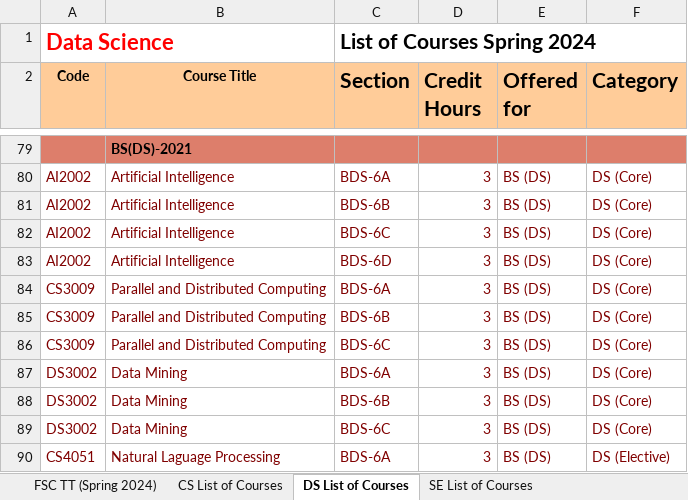
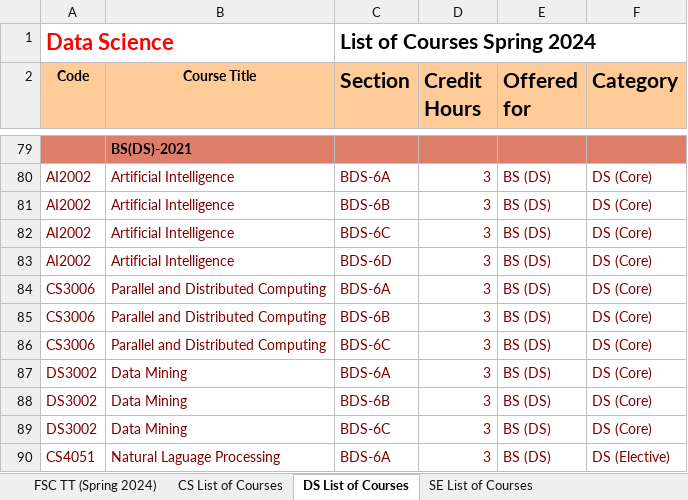
Before and after one commit to Hamza5743/TimeTableGenerator, an Excel workbook: Scripts/table.xlsx, sheet DS List of Courses, drawn as a sheet; only a part is shown, gaps mark what is left out; values as stored, in another font and other column widths than the file's, no borders; the diff names each change by its address in the sheet, - before the commit and + after, or states it on an @@ line.

```diff
--- a/Scripts/table.xlsx (sheet DS List of Courses)
+++ b/Scripts/table.xlsx (sheet DS List of Courses)
-A84:A86 (Code): CS3009
+A84:A86 (Code): CS3006
```
Also changed, not shown: sheet FSC TT (Spring 2024), sheet CS List of Courses, hidden cells, charts or pictures, 2 other files.
